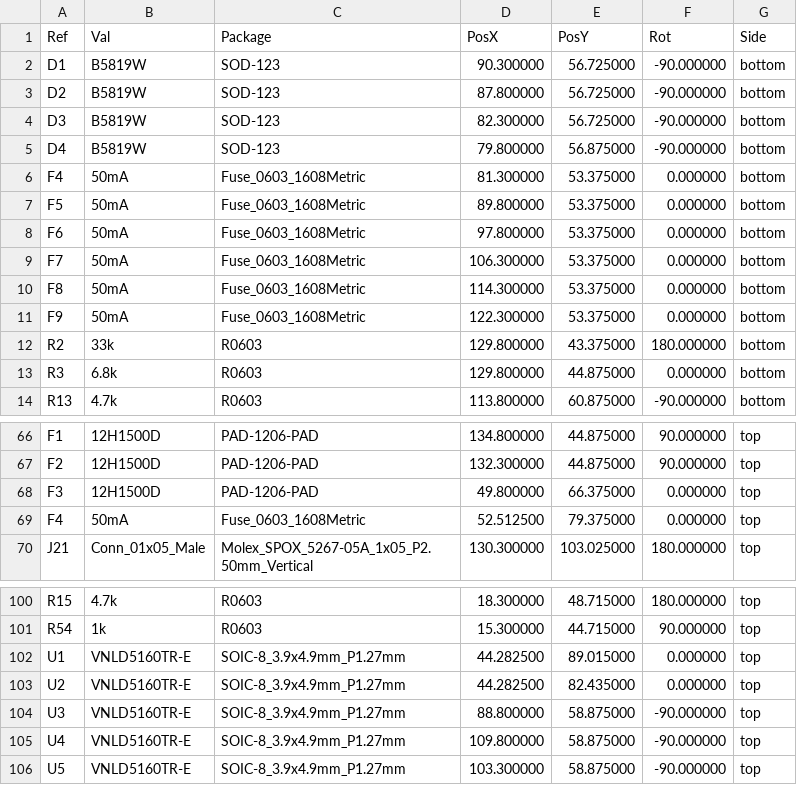
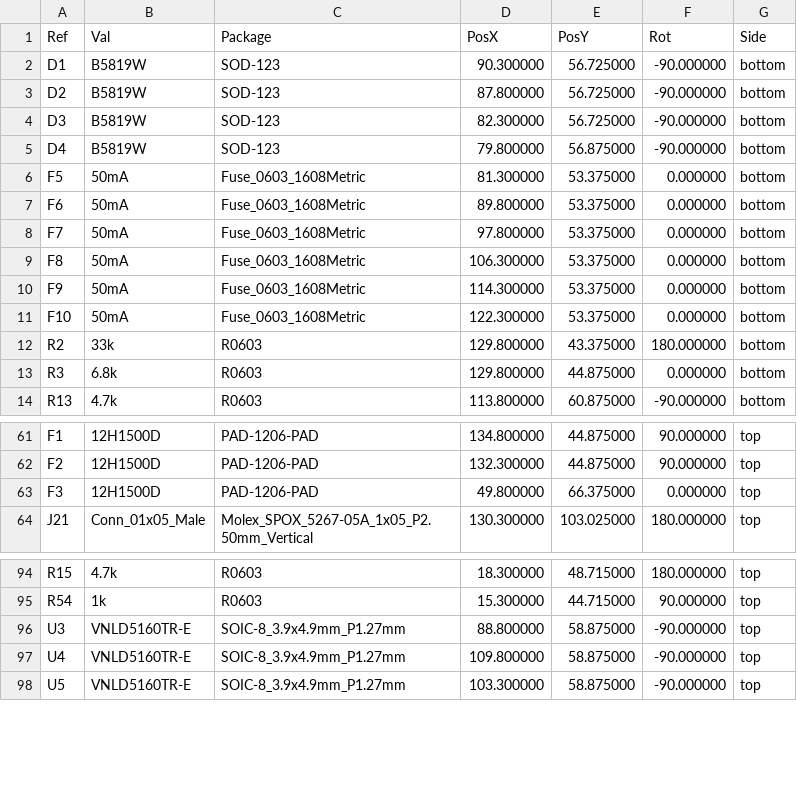
Before and after one commit to luis9860/hellen-example, a CSV file: gerber/greenenergyecu-all-pos.csv, drawn as a sheet; only a part is shown, gaps mark what is left out; the diff covers the shown part only.

```diff
--- a/gerber/greenenergyecu-all-pos.csv
+++ b/gerber/greenenergyecu-all-pos.csv
@@ -5,8 +5,8 @@ Ref,Val,Package,PosX,PosY,Rot,Side
 "D4","B5819W","SOD-123",79.800000,56.875000,-90.000000,bottom
-"F4","50mA","Fuse_0603_1608Metric",81.300000,53.375000,0.000000,bottom
-"F5","50mA","Fuse_0603_1608Metric",89.800000,53.375000,0.000000,bottom
-"F6","50mA","Fuse_0603_1608Metric",97.800000,53.375000,0.000000,bottom
-"F7","50mA","Fuse_0603_1608Metric",106.300000,53.375000,0.000000,bottom
-"F8","50mA","Fuse_0603_1608Metric",114.300000,53.375000,0.000000,bottom
-"F9","50mA","Fuse_0603_1608Metric",122.300000,53.375000,0.000000,bottom
+"F5","50mA","Fuse_0603_1608Metric",81.300000,53.375000,0.000000,bottom
+"F6","50mA","Fuse_0603_1608Metric",89.800000,53.375000,0.000000,bottom
+"F7","50mA","Fuse_0603_1608Metric",97.800000,53.375000,0.000000,bottom
+"F8","50mA","Fuse_0603_1608Metric",106.300000,53.375000,0.000000,bottom
+"F9","50mA","Fuse_0603_1608Metric",114.300000,53.375000,0.000000,bottom
+"F10","50mA","Fuse_0603_1608Metric",122.300000,53.375000,0.000000,bottom
 "R2","33k","R0603",129.800000,43.375000,180.000000,bottom
@@ -68,3 +63,2 @@ Ref,Val,Package,PosX,PosY,Rot,Side
 "F3","12H1500D","PAD-1206-PAD",49.800000,66.375000,0.000000,top
-"F4","50mA","Fuse_0603_1608Metric",52.512500,79.375000,0.000000,top
 "J21","Conn_01x05_Male","Molex_SPOX_5267-05A_1x05_P2.50mm_Vertical",130.300000,103.025000,180.000000,top
@@ -101,4 +95,2 @@ Ref,Val,Package,PosX,PosY,Rot,Side
 "R54","1k","R0603",15.300000,44.715000,90.000000,top
-"U1","VNLD5160TR-E","SOIC-8_3.9x4.9mm_P1.27mm",44.282500,89.015000,0.000000,top
-"U2","VNLD5160TR-E","SOIC-8_3.9x4.9mm_P1.27mm",44.282500,82.435000,0.000000,top
 "U3","VNLD5160TR-E","SOIC-8_3.9x4.9mm_P1.27mm",88.800000,58.875000,-90.000000,top
```
Also changed, not shown: 5 removed rows and 21 edited cells elsewhere in this file, gerber/greenenergyecu.csv, 13 other files.
